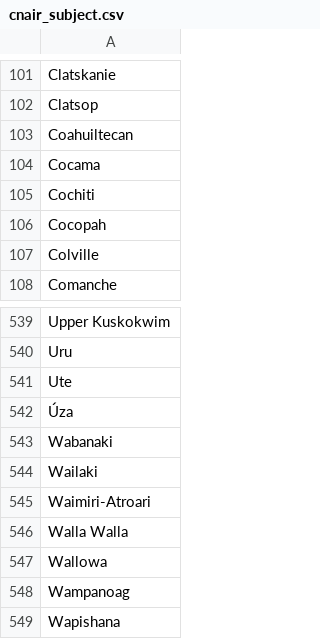
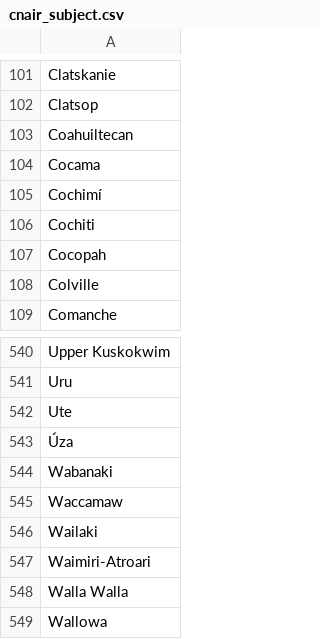
Before and after one commit to AmericanPhilosophicalSociety/aspace-wb-scripts, a CSV file: CVs/cnair_subject.csv, drawn as a sheet; only a part is shown, gaps mark what is left out; the shorter side is filled out with more unchanged rows.

Commit message:
update cnair_subject. add flag if any field_member_of missing in Filled_to_WB

```diff
--- a/CVs/cnair_subject.csv
+++ b/CVs/cnair_subject.csv
@@ -104,2 +104,3 @@ Coahuiltecan
 Cocama
+Cochimí
 Cochiti
@@ -543,2 +544,3 @@ Ute
 Wabanaki
+Waccamaw
 Wailaki
```
Also changed, not shown: 1 other file.
